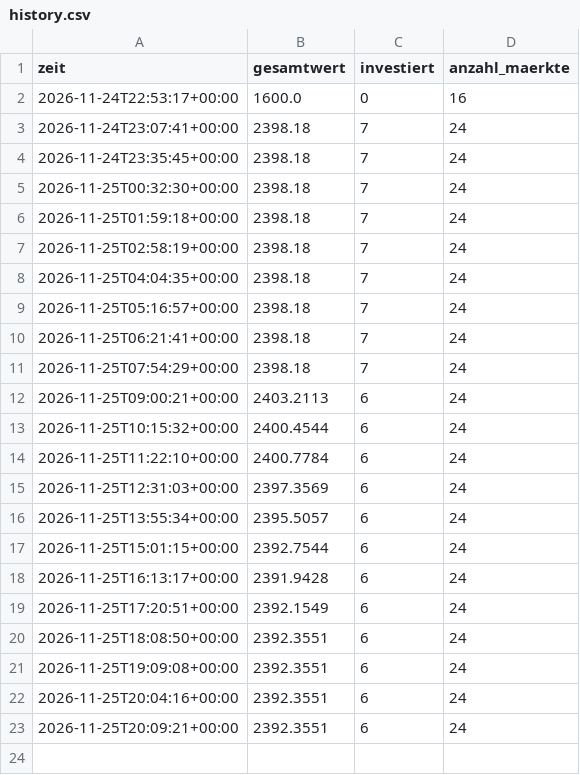
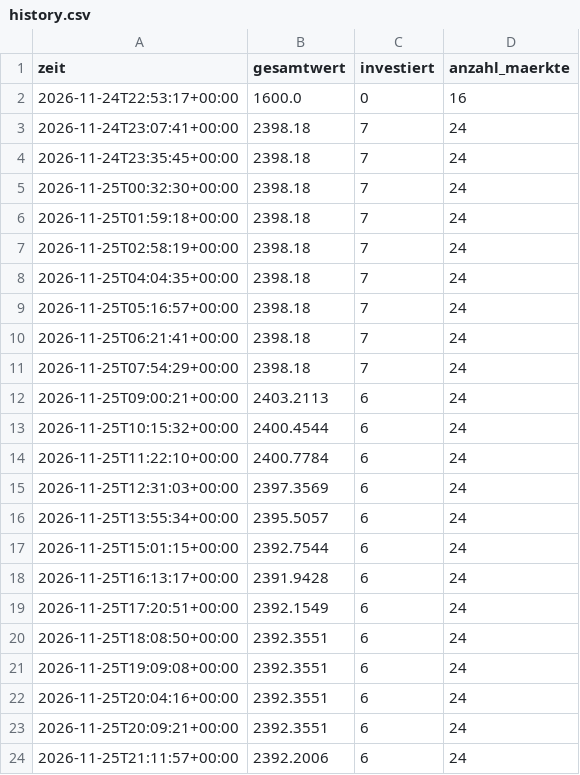
Before and after one commit to getmanalexander286/tradingbot, a CSV file: state/langsam/history.csv, drawn as a sheet.

```diff
--- a/state/langsam/history.csv
+++ b/state/langsam/history.csv
@@ -23 +23,2 @@ zeit,gesamtwert,investiert,anzahl_maerkte
 2026-11-25T20:09:21+00:00,2392.3551,6,24
+2026-11-25T21:11:57+00:00,2392.2006,6,24
```
Also changed, not shown: state/day/history.csv, state/schnell/history.csv, 3 other files.
